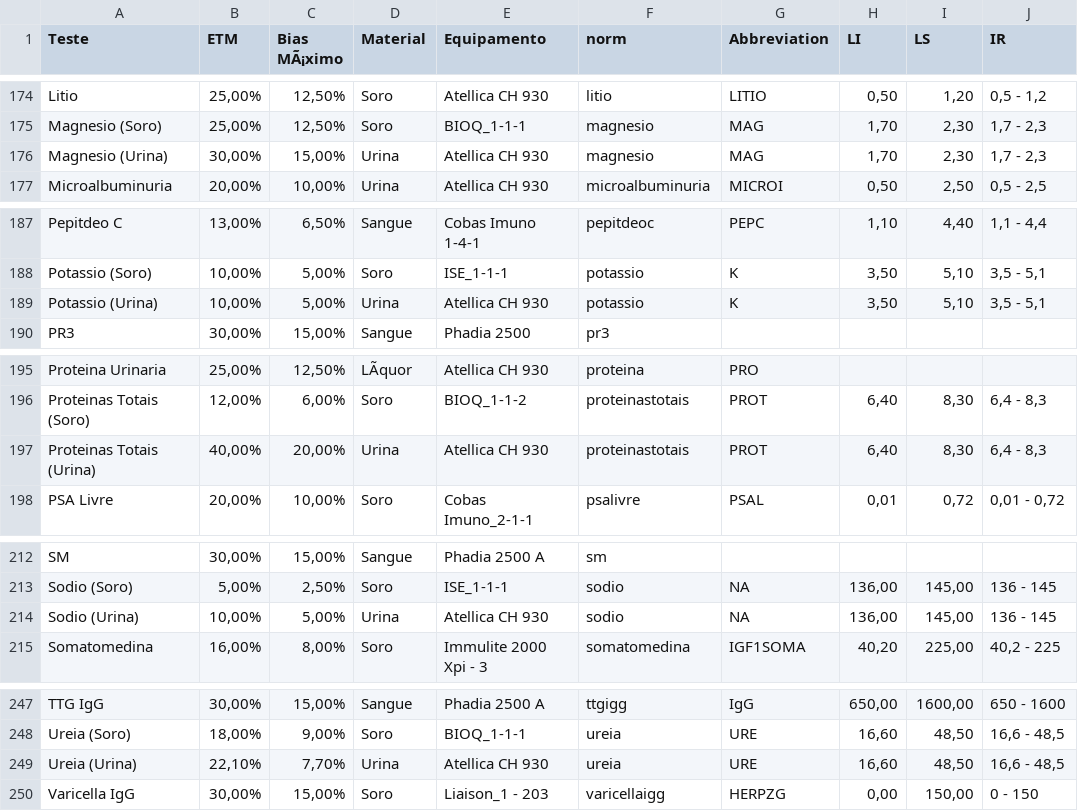
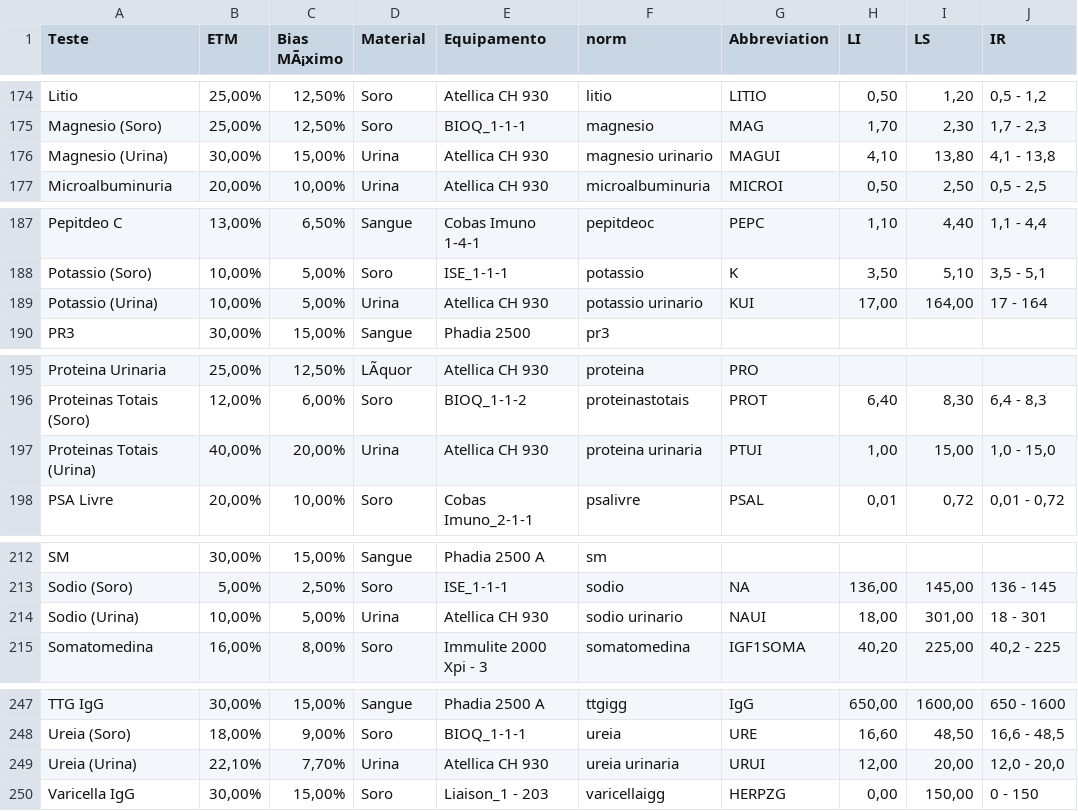
Before and after one commit to marcello2901/Data-Sift, a CSV file: Base de Dados.csv, drawn as a sheet; only a part is shown, gaps mark what is left out; the diff covers the shown part only; the diff names each change by its address in the sheet, - before the commit and + after, or states it on an @@ line.

```diff
--- a/Base de Dados.csv
+++ b/Base de Dados.csv
-F176 (norm): magnesio
+F176 (norm): magnesio urinario
-G176 (Abbreviation): MAG
+G176 (Abbreviation): MAGUI
-H176 (LI): 1,70
+H176 (LI): 4,10
-I176 (LS): 2,30
+I176 (LS): 13,80
-J176 (IR): 1,7 - 2,3
+J176 (IR): 4,1 - 13,8
-F189 (norm): potassio
+F189 (norm): potassio urinario
-G189 (Abbreviation): K
+G189 (Abbreviation): KUI
-H189 (LI): 3,50
+H189 (LI): 17,00
-I189 (LS): 5,10
+I189 (LS): 164,00
-J189 (IR): 3,5 - 5,1
+J189 (IR): 17 - 164
-F197 (norm): proteinastotais
+F197 (norm): proteina urinaria
-G197 (Abbreviation): PROT
+G197 (Abbreviation): PTUI
-H197 (LI): 6,40
+H197 (LI): 1,00
-I197 (LS): 8,30
+I197 (LS): 15,00
-J197 (IR): 6,4 - 8,3
+J197 (IR): 1,0 - 15,0
-F214 (norm): sodio
+F214 (norm): sodio urinario
-G214 (Abbreviation): NA
+G214 (Abbreviation): NAUI
-H214 (LI): 136,00
+H214 (LI): 18,00
-I214 (LS): 145,00
+I214 (LS): 301,00
-J214 (IR): 136 - 145
+J214 (IR): 18 - 301
-F249 (norm): ureia
+F249 (norm): ureia urinaria
-G249 (Abbreviation): URE
+G249 (Abbreviation): URUI
-H249 (LI): 16,60
+H249 (LI): 12,00
-I249 (LS): 48,50
+I249 (LS): 20,00
-J249 (IR): 16,6 - 48,5
+J249 (IR): 12,0 - 20,0
```
Also changed, not shown: 30 edited cells elsewhere in this file.
